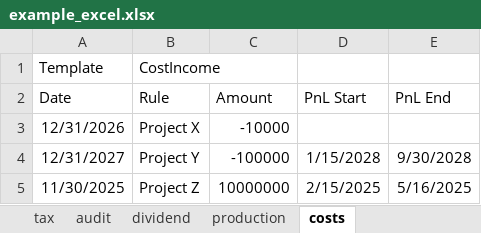
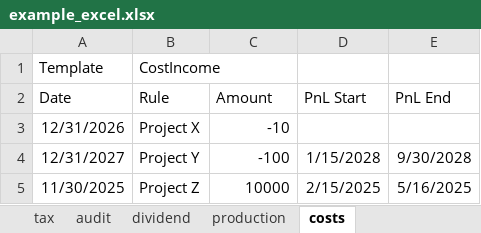
Before and after one commit to woutersolutions/BankProjections, an Excel workbook: src/examples/scenarios/example_excel.xlsx, sheet costs, drawn as a sheet; values as stored, in another font and other column widths than the file's, no borders; the diff names each change by its address in the sheet, - before the commit and + after, or states it on an @@ line.

```diff
--- a/src/examples/scenarios/example_excel.xlsx (sheet costs)
+++ b/src/examples/scenarios/example_excel.xlsx (sheet costs)
-C3 (Amount): -10000
+C3 (Amount): -10
-C4 (Amount): -100000
+C4 (Amount): -100
-C5 (Amount): 10000000
+C5 (Amount): 10000
```
Also changed, not shown: sheet metric overrides, sheet production, sheet dividend, 2 other files.
